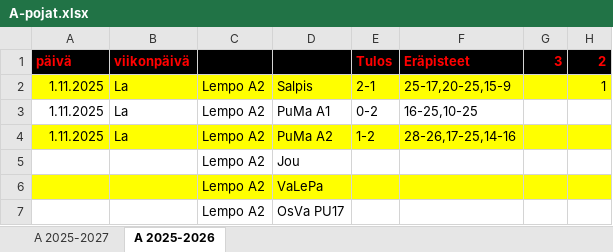
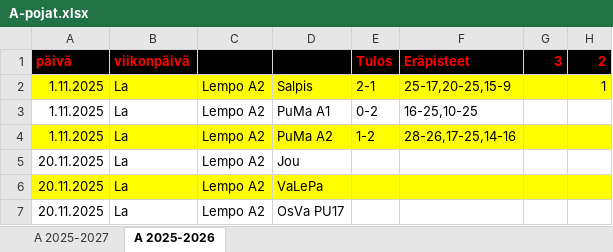
Before and after one commit to jkatoper/kaudet, an Excel workbook: A-pojat.xlsx, sheet A 2025-2026, drawn as a sheet; only a part is shown; values as stored, in another font and other column widths than the file's, no borders; the diff names each change by its address in the sheet, - before the commit and + after, or states it on an @@ line.

```diff
--- a/A-pojat.xlsx (sheet A 2025-2026)
+++ b/A-pojat.xlsx (sheet A 2025-2026)
-A5:A7 (päivä): (empty)
+A5:A7 (päivä): 20.11.2025
-B5:B7 (viikonpäivä): (empty)
+B5:B7 (viikonpäivä): La
```
Also changed, not shown: M2.xlsx, 4 other files.
